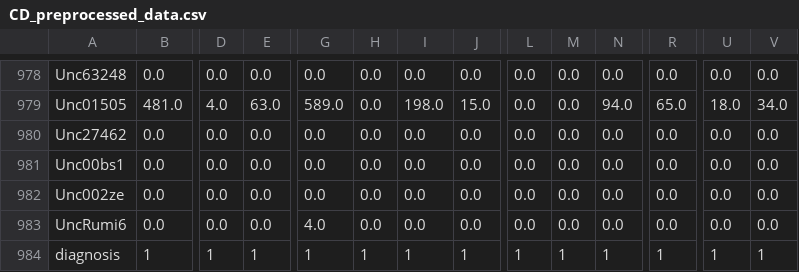
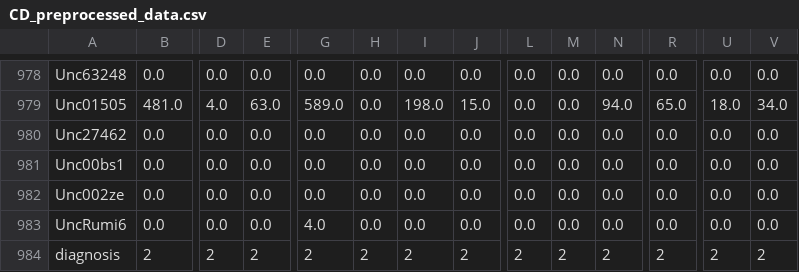
Before and after one commit to Rkubinski/Microbiome, a CSV file: CD_preprocessed_data.csv, drawn as a sheet; only a part is shown, gaps mark what is left out; the diff covers the shown part only; the diff names each change by its address in the sheet, - before the commit and + after, or states it on an @@ line.

```diff
--- a/CD_preprocessed_data.csv
+++ b/CD_preprocessed_data.csv
-B984: 1
+B984: 2
-D984: 1
+D984: 2
-E984: 1
+E984: 2
-G984: 1
+G984: 2
-H984: 1
+H984: 2
-I984: 1
+I984: 2
-J984: 1
+J984: 2
-L984: 1
+L984: 2
-M984: 1
+M984: 2
-N984: 1
+N984: 2
-R984: 1
+R984: 2
-U984: 1
+U984: 2
-V984: 1
+V984: 2
```
Also changed, not shown: 73 edited cells elsewhere in this file, 2 other files.
